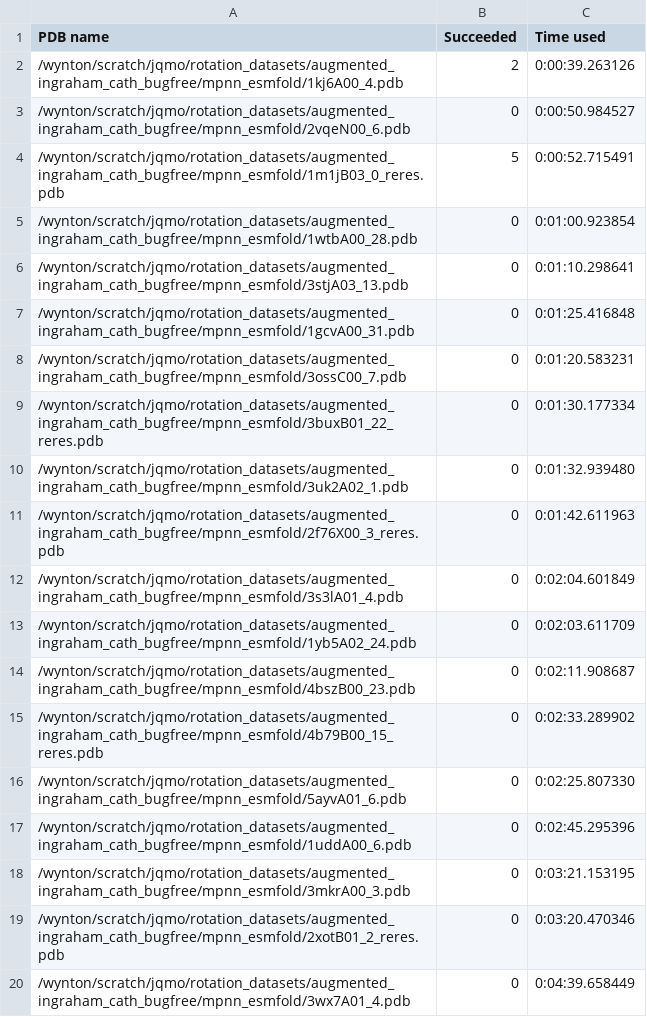
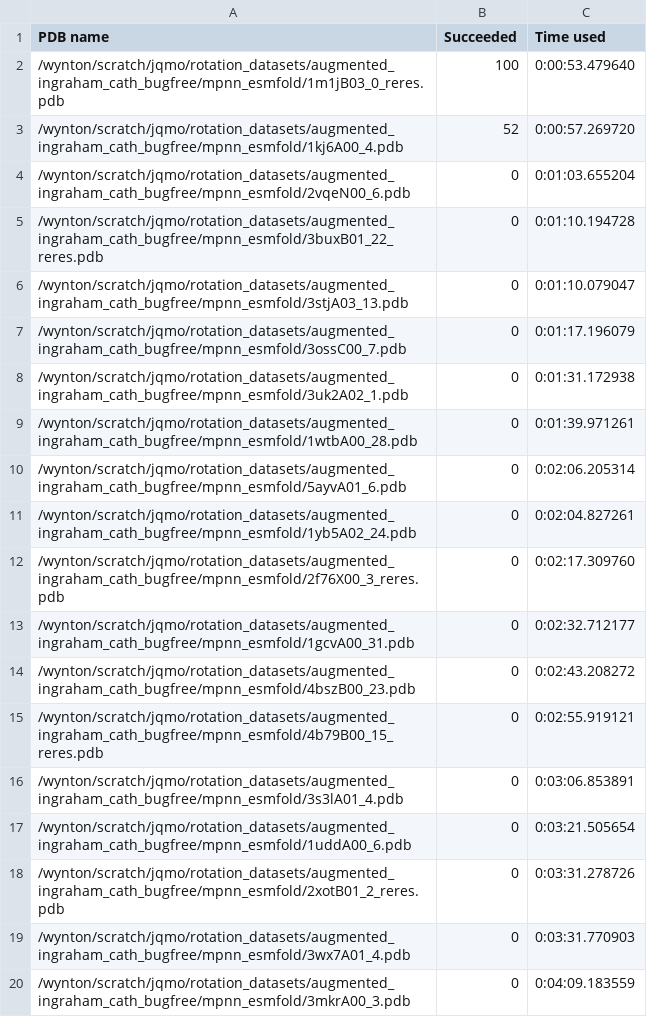
Before and after one commit to Joyce-Mo/bioengc242-project, a CSV file: log.csv, drawn as a sheet.

```diff
--- a/log.csv
+++ b/log.csv
@@ -1,20 +1,20 @@
 PDB name,Succeeded,Time used
-/wynton/scratch/jqmo/rotation_datasets/augmented_ingraham_cath_bugfree/mpnn_esmfold/1kj6A00_4.pdb,2,0:00:39.263126
-/wynton/scratch/jqmo/rotation_datasets/augmented_ingraham_cath_bugfree/mpnn_esmfold/2vqeN00_6.pdb,0,0:00:50.984527
-/wynton/scratch/jqmo/rotation_datasets/augmented_ingraham_cath_bugfree/mpnn_esmfold/1m1jB03_0_reres.pdb,5,0:00:52.715491
-/wynton/scratch/jqmo/rotation_datasets/augmented_ingraham_cath_bugfree/mpnn_esmfold/1wtbA00_28.pdb,0,0:01:00.923854
-/wynton/scratch/jqmo/rotation_datasets/augmented_ingraham_cath_bugfree/mpnn_esmfold/3stjA03_13.pdb,0,0:01:10.298641
-/wynton/scratch/jqmo/rotation_datasets/augmented_ingraham_cath_bugfree/mpnn_esmfold/1gcvA00_31.pdb,0,0:01:25.416848
-/wynton/scratch/jqmo/rotation_datasets/augmented_ingraham_cath_bugfree/mpnn_esmfold/3ossC00_7.pdb,0,0:01:20.583231
-/wynton/scratch/jqmo/rotation_datasets/augmented_ingraham_cath_bugfree/mpnn_esmfold/3buxB01_22_reres.pdb,0,0:01:30.177334
-/wynton/scratch/jqmo/rotation_datasets/augmented_ingraham_cath_bugfree/mpnn_esmfold/3uk2A02_1.pdb,0,0:01:32.939480
-/wynton/scratch/jqmo/rotation_datasets/augmented_ingraham_cath_bugfree/mpnn_esmfold/2f76X00_3_reres.pdb,0,0:01:42.611963
-/wynton/scratch/jqmo/rotation_datasets/augmented_ingraham_cath_bugfree/mpnn_esmfold/3s3lA01_4.pdb,0,0:02:04.601849
-/wynton/scratch/jqmo/rotation_datasets/augmented_ingraham_cath_bugfree/mpnn_esmfold/1yb5A02_24.pdb,0,0:02:03.611709
-/wynton/scratch/jqmo/rotation_datasets/augmented_ingraham_cath_bugfree/mpnn_esmfold/4bszB00_23.pdb,0,0:02:11.908687
-/wynton/scratch/jqmo/rotation_datasets/augmented_ingraham_cath_bugfree/mpnn_esmfold/4b79B00_15_reres.pdb,0,0:02:33.289902
-/wynton/scratch/jqmo/rotation_datasets/augmented_ingraham_cath_bugfree/mpnn_esmfold/5ayvA01_6.pdb,0,0:02:25.807330
-/wynton/scratch/jqmo/rotation_datasets/augmented_ingraham_cath_bugfree/mpnn_esmfold/1uddA00_6.pdb,0,0:02:45.295396
-/wynton/scratch/jqmo/rotation_datasets/augmented_ingraham_cath_bugfree/mpnn_esmfold/3mkrA00_3.pdb,0,0:03:21.153195
-/wynton/scratch/jqmo/rotation_datasets/augmented_ingraham_cath_bugfree/mpnn_esmfold/2xotB01_2_reres.pdb,0,0:03:20.470346
-/wynton/scratch/jqmo/rotation_datasets/augmented_ingraham_cath_bugfree/mpnn_esmfold/3wx7A01_4.pdb,0,0:04:39.658449
+/wynton/scratch/jqmo/rotation_datasets/augmented_ingraham_cath_bugfree/mpnn_esmfold/1m1jB03_0_reres.pdb,100,0:00:53.479640
+/wynton/scratch/jqmo/rotation_datasets/augmented_ingraham_cath_bugfree/mpnn_esmfold/1kj6A00_4.pdb,52,0:00:57.269720
+/wynton/scratch/jqmo/rotation_datasets/augmented_ingraham_cath_bugfree/mpnn_esmfold/2vqeN00_6.pdb,0,0:01:03.655204
+/wynton/scratch/jqmo/rotation_datasets/augmented_ingraham_cath_bugfree/mpnn_esmfold/3buxB01_22_reres.pdb,0,0:01:10.194728
+/wynton/scratch/jqmo/rotation_datasets/augmented_ingraham_cath_bugfree/mpnn_esmfold/3stjA03_13.pdb,0,0:01:10.079047
+/wynton/scratch/jqmo/rotation_datasets/augmented_ingraham_cath_bugfree/mpnn_esmfold/3ossC00_7.pdb,0,0:01:17.196079
+/wynton/scratch/jqmo/rotation_datasets/augmented_ingraham_cath_bugfree/mpnn_esmfold/3uk2A02_1.pdb,0,0:01:31.172938
+/wynton/scratch/jqmo/rotation_datasets/augmented_ingraham_cath_bugfree/mpnn_esmfold/1wtbA00_28.pdb,0,0:01:39.971261
+/wynton/scratch/jqmo/rotation_datasets/augmented_ingraham_cath_bugfree/mpnn_esmfold/5ayvA01_6.pdb,0,0:02:06.205314
+/wynton/scratch/jqmo/rotation_datasets/augmented_ingraham_cath_bugfree/mpnn_esmfold/1yb5A02_24.pdb,0,0:02:04.827261
+/wynton/scratch/jqmo/rotation_datasets/augmented_ingraham_cath_bugfree/mpnn_esmfold/2f76X00_3_reres.pdb,0,0:02:17.309760
+/wynton/scratch/jqmo/rotation_datasets/augmented_ingraham_cath_bugfree/mpnn_esmfold/1gcvA00_31.pdb,0,0:02:32.712177
+/wynton/scratch/jqmo/rotation_datasets/augmented_ingraham_cath_bugfree/mpnn_esmfold/4bszB00_23.pdb,0,0:02:43.208272
+/wynton/scratch/jqmo/rotation_datasets/augmented_ingraham_cath_bugfree/mpnn_esmfold/4b79B00_15_reres.pdb,0,0:02:55.919121
+/wynton/scratch/jqmo/rotation_datasets/augmented_ingraham_cath_bugfree/mpnn_esmfold/3s3lA01_4.pdb,0,0:03:06.853891
+/wynton/scratch/jqmo/rotation_datasets/augmented_ingraham_cath_bugfree/mpnn_esmfold/1uddA00_6.pdb,0,0:03:21.505654
+/wynton/scratch/jqmo/rotation_datasets/augmented_ingraham_cath_bugfree/mpnn_esmfold/2xotB01_2_reres.pdb,0,0:03:31.278726
+/wynton/scratch/jqmo/rotation_datasets/augmented_ingraham_cath_bugfree/mpnn_esmfold/3wx7A01_4.pdb,0,0:03:31.770903
+/wynton/scratch/jqmo/rotation_datasets/augmented_ingraham_cath_bugfree/mpnn_esmfold/3mkrA00_3.pdb,0,0:04:09.183559
```
Also changed, not shown: 7 other files.
